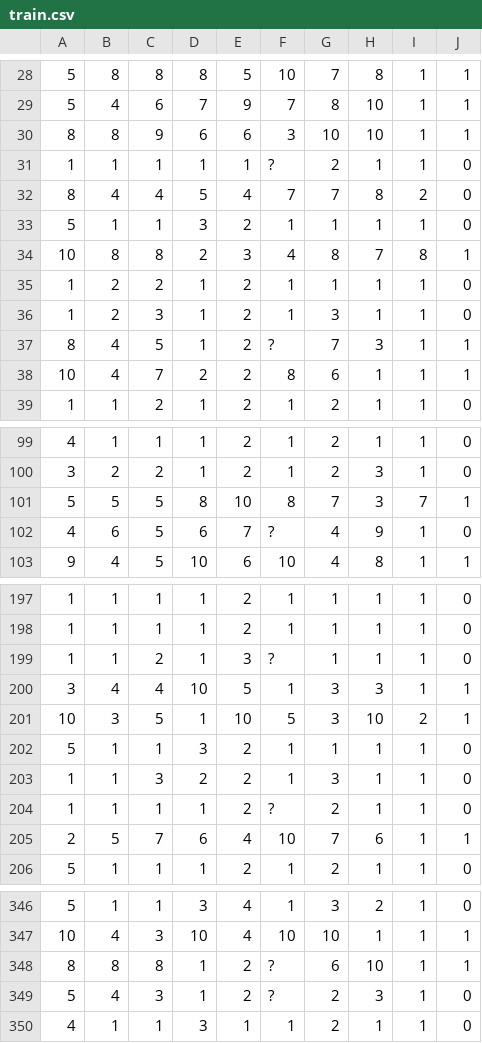
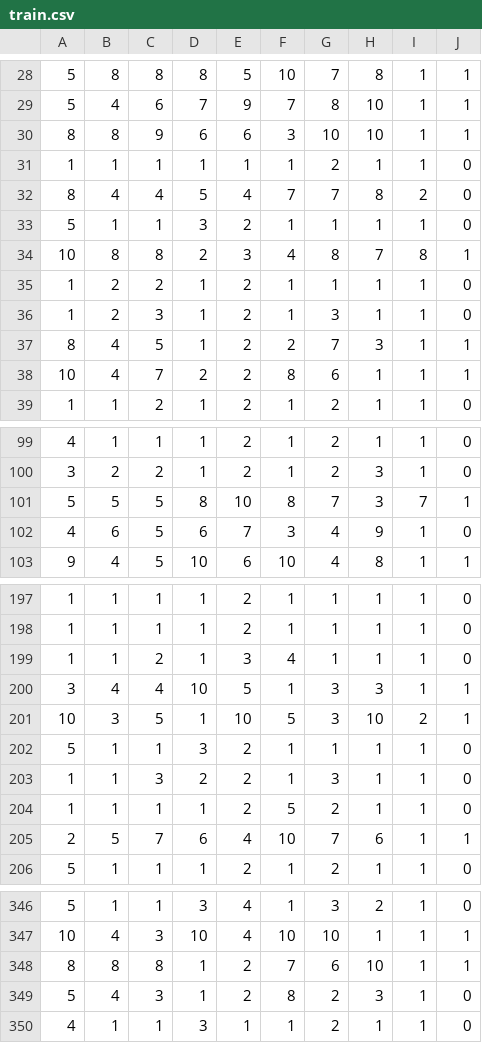
Before and after one commit to jakobzmrzlikar/meta-ML, a CSV file: data/breast_cancer_wisconsin/train.csv, drawn as a sheet; only a part is shown, gaps mark what is left out; the diff covers the shown part only.

```diff
--- a/data/breast_cancer_wisconsin/train.csv
+++ b/data/breast_cancer_wisconsin/train.csv
@@ -30,3 +30,3 @@
 8,8,9,6,6,3,10,10,1,1
-1,1,1,1,1,?,2,1,1,0
+1,1,1,1,1,1,2,1,1,0
 8,4,4,5,4,7,7,8,2,0
@@ -36,3 +36,3 @@
 1,2,3,1,2,1,3,1,1,0
-8,4,5,1,2,?,7,3,1,1
+8,4,5,1,2,2,7,3,1,1
 10,4,7,2,2,8,6,1,1,1
@@ -101,3 +101,3 @@
 5,5,5,8,10,8,7,3,7,1
-4,6,5,6,7,?,4,9,1,0
+4,6,5,6,7,3,4,9,1,0
 9,4,5,10,6,10,4,8,1,1
@@ -198,3 +198,3 @@
 1,1,1,1,2,1,1,1,1,0
-1,1,2,1,3,?,1,1,1,0
+1,1,2,1,3,4,1,1,1,0
 3,4,4,10,5,1,3,3,1,1
@@ -203,3 +203,3 @@
 1,1,3,2,2,1,3,1,1,0
-1,1,1,1,2,?,2,1,1,0
+1,1,1,1,2,5,2,1,1,0
 2,5,7,6,4,10,7,6,1,1
@@ -347,4 +347,4 @@
 10,4,3,10,4,10,10,1,1,1
-8,8,8,1,2,?,6,10,1,1
-5,4,3,1,2,?,2,3,1,0
+8,8,8,1,2,7,6,10,1,1
+5,4,3,1,2,8,2,3,1,0
 4,1,1,3,1,1,2,1,1,0
```
Also changed, not shown: 4 edited cells elsewhere in this file, data/breast_cancer_wisconsin/test.csv, 1 other file.
